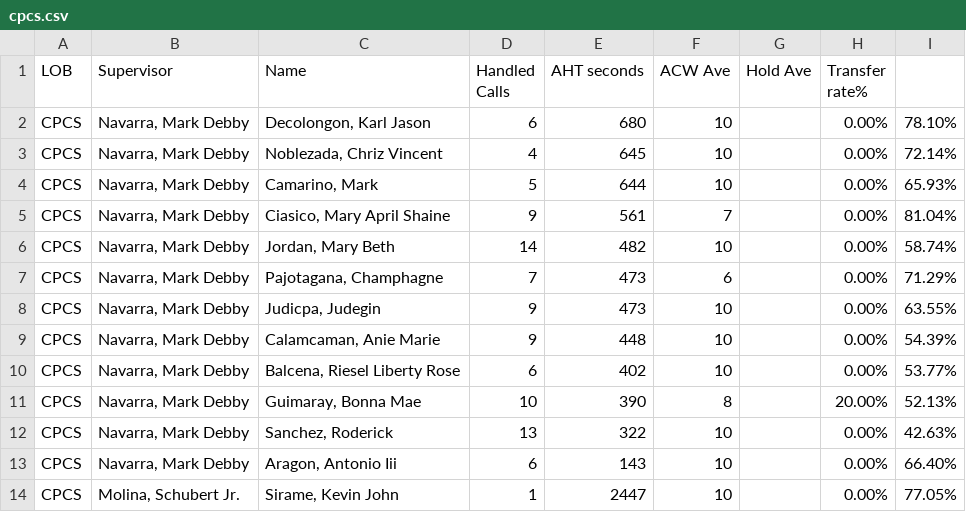
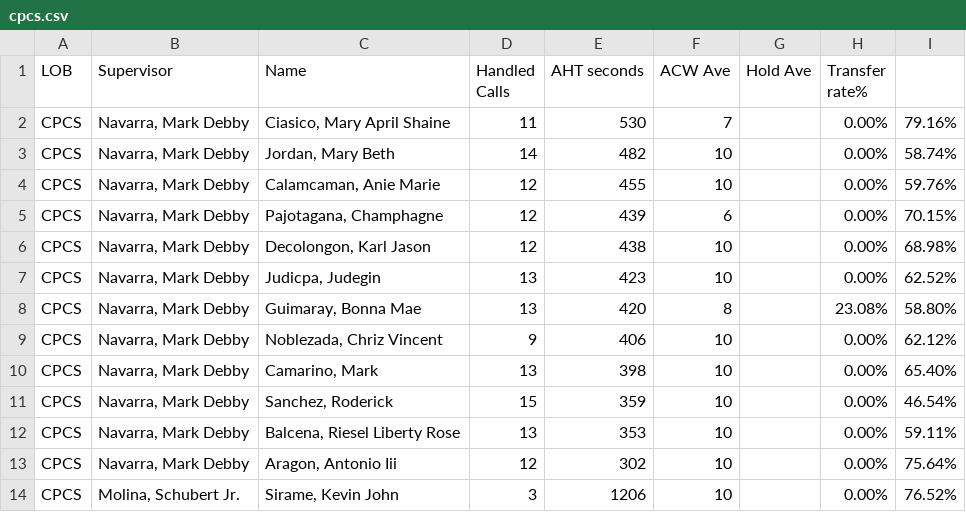
Before and after one commit to CGS-J/CPCS-AHT, a CSV file: cpcs.csv, drawn as a sheet; only a part is shown; the diff covers the shown part only.

```diff
--- a/cpcs.csv
+++ b/cpcs.csv
@@ -1,14 +1,14 @@
 LOB,Supervisor,Name ,Handled Calls ,AHT seconds,ACW Ave,Hold Ave,Transfer rate%,
-CPCS,"Navarra, Mark Debby","Decolongon, Karl Jason",6,680,10,,0.00%,78.10%
-CPCS,"Navarra, Mark Debby","Noblezada, Chriz Vincent",4,645,10,,0.00%,72.14%
-CPCS,"Navarra, Mark Debby","Camarino, Mark",5,644,10,,0.00%,65.93%
-CPCS,"Navarra, Mark Debby","Ciasico, Mary April Shaine",9,561,7,,0.00%,81.04%
+CPCS,"Navarra, Mark Debby","Ciasico, Mary April Shaine",11,530,7,,0.00%,79.16%
 CPCS,"Navarra, Mark Debby","Jordan, Mary Beth",14,482,10,,0.00%,58.74%
-CPCS,"Navarra, Mark Debby","Pajotagana, Champhagne",7,473,6,,0.00%,71.29%
-CPCS,"Navarra, Mark Debby","Judicpa, Judegin",9,473,10,,0.00%,63.55%
-CPCS,"Navarra, Mark Debby","Calamcaman, Anie Marie",9,448,10,,0.00%,54.39%
-CPCS,"Navarra, Mark Debby","Balcena, Riesel Liberty Rose",6,402,10,,0.00%,53.77%
-CPCS,"Navarra, Mark Debby","Guimaray, Bonna Mae",10,390,8,,20.00%,52.13%
-CPCS,"Navarra, Mark Debby","Sanchez, Roderick",13,322,10,,0.00%,42.63%
-CPCS,"Navarra, Mark Debby","Aragon, Antonio Iii",6,143,10,,0.00%,66.40%
-CPCS,"Molina, Schubert Jr.","Sirame, Kevin John",1,2447,10,,0.00%,77.05%
+CPCS,"Navarra, Mark Debby","Calamcaman, Anie Marie",12,455,10,,0.00%,59.76%
+CPCS,"Navarra, Mark Debby","Pajotagana, Champhagne",12,439,6,,0.00%,70.15%
+CPCS,"Navarra, Mark Debby","Decolongon, Karl Jason",12,438,10,,0.00%,68.98%
+CPCS,"Navarra, Mark Debby","Judicpa, Judegin",13,423,10,,0.00%,62.52%
+CPCS,"Navarra, Mark Debby","Guimaray, Bonna Mae",13,420,8,,23.08%,58.80%
+CPCS,"Navarra, Mark Debby","Noblezada, Chriz Vincent",9,406,10,,0.00%,62.12%
+CPCS,"Navarra, Mark Debby","Camarino, Mark",13,398,10,,0.00%,65.40%
+CPCS,"Navarra, Mark Debby","Sanchez, Roderick",15,359,10,,0.00%,46.54%
+CPCS,"Navarra, Mark Debby","Balcena, Riesel Liberty Rose",13,353,10,,0.00%,59.11%
+CPCS,"Navarra, Mark Debby","Aragon, Antonio Iii",12,302,10,,0.00%,75.64%
+CPCS,"Molina, Schubert Jr.","Sirame, Kevin John",3,1206,10,,0.00%,76.52%
```
Also changed, not shown: 2 added rows, 2 removed rows and 23 edited cells elsewhere in this file, cpcsAHT.csv, 1 other file.
